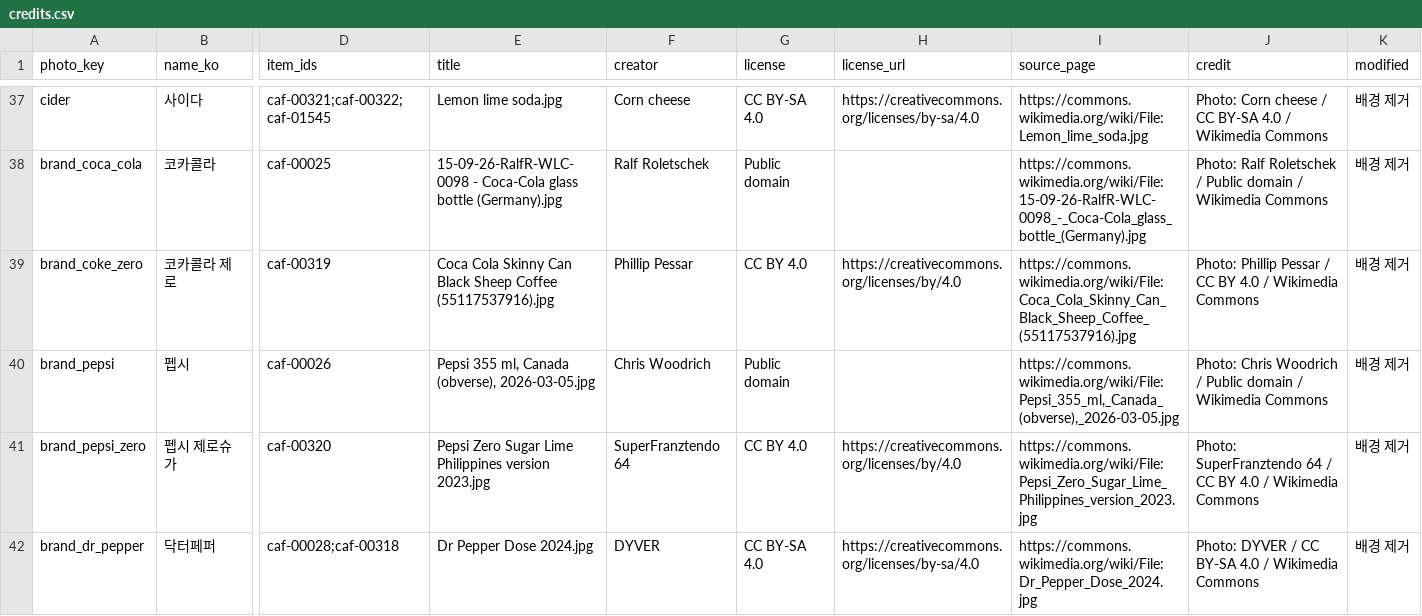
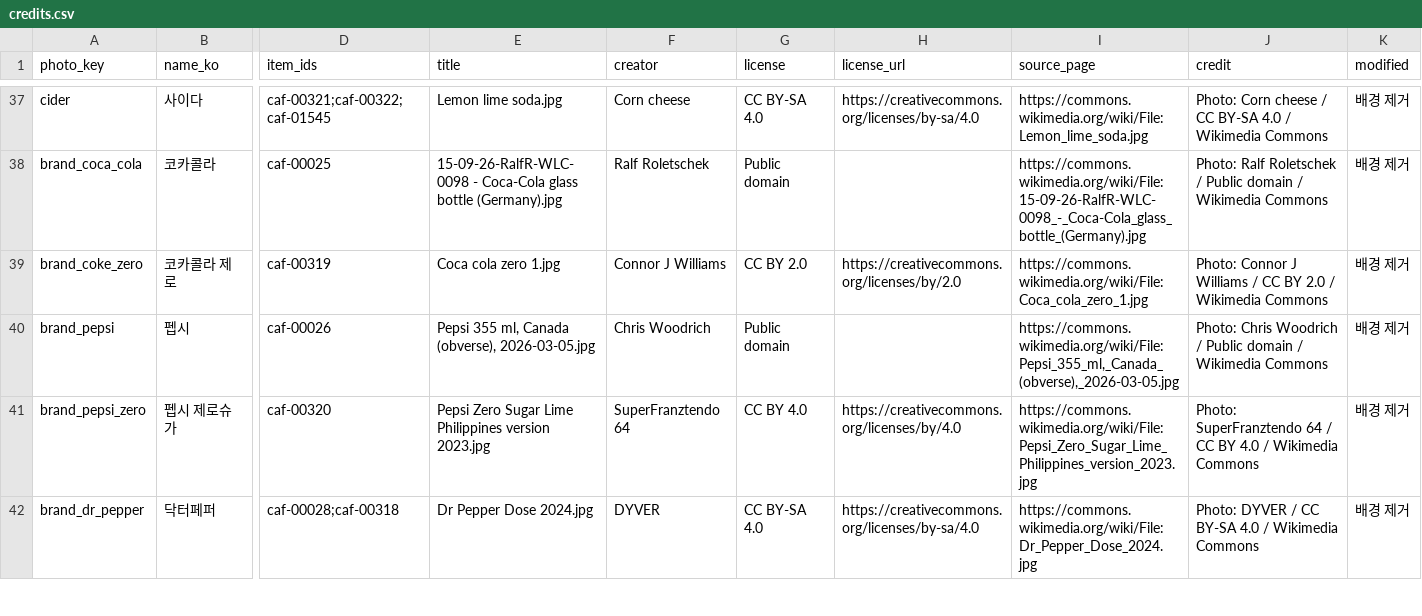
Before and after one commit to kingseungmin423-afk/caffeine-id, a CSV file: assets/photos/credits.csv, drawn as a sheet; only a part is shown, gaps mark what is left out; the diff covers the shown part only; the diff names each change by its address in the sheet, - before the commit and + after, or states it on an @@ line.

```diff
--- a/assets/photos/credits.csv
+++ b/assets/photos/credits.csv
-E39 (title): Coca Cola Skinny Can Black Sheep Coffee (55117537916).jpg
+E39 (title): Coca cola zero 1.jpg
-F39 (creator): Phillip Pessar
+F39 (creator): Connor J Williams
-G39 (license): CC BY 4.0
+G39 (license): CC BY 2.0
-H39 (license_url): https://creativecommons.org/licenses/by/4.0
+H39 (license_url): https://creativecommons.org/licenses/by/2.0
-I39 (source_page): https://commons.wikimedia.org/wiki/File:Coca_Cola_Skinny_Can_Black_Sheep_Coffee_(55117537916).jpg
+I39 (source_page): https://commons.wikimedia.org/wiki/File:Coca_cola_zero_1.jpg
-J39 (credit): Photo: Phillip Pessar / CC BY 4.0 / Wikimedia…
+J39 (credit): Photo: Connor J Williams / CC BY 2.0 / Wikimedia…
```
Also changed, not shown: 9 added rows and 20 edited cells elsewhere in this file, assets/photos/license_review.csv, 43 other files.
